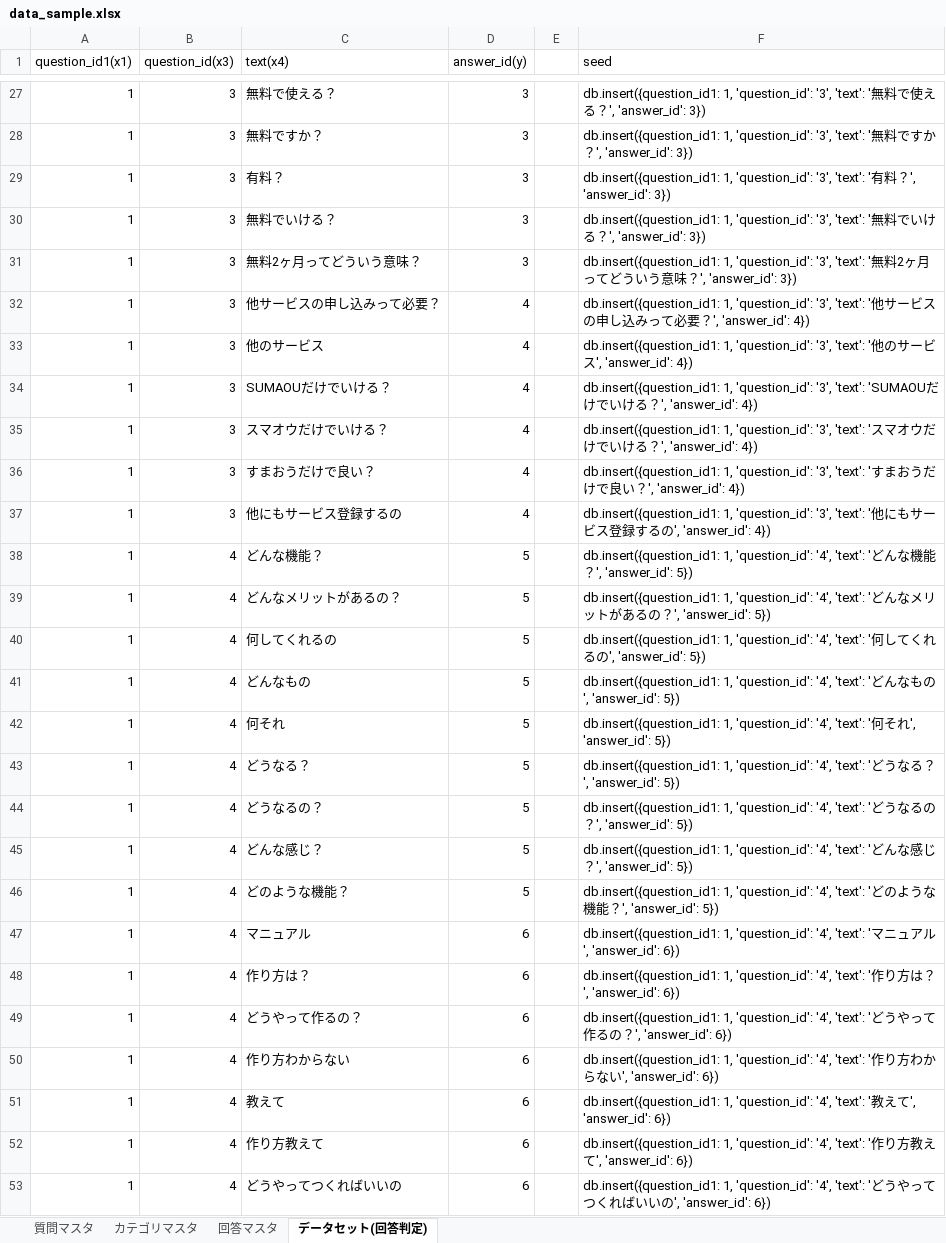
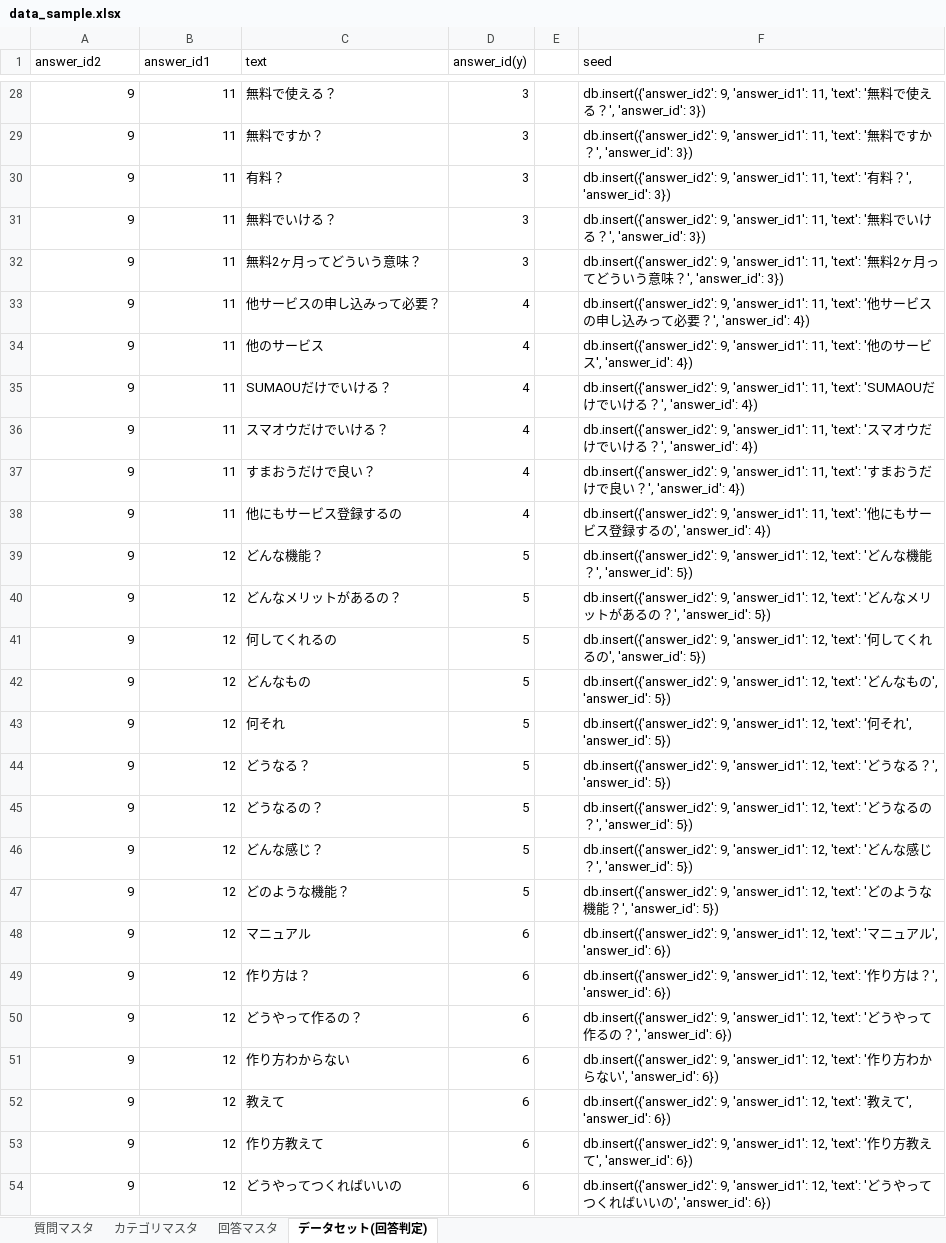
Before and after one commit to terapasta/tic-tac-toe, an Excel workbook: learning/data_sample.xlsx, sheet データセット(回答判定), drawn as a sheet; only a part is shown, gaps mark what is left out; values as stored, in another font and other column widths than the file's, no borders; addresses are those after the commit; the diff covers the shown part only; the diff names each change by its address in the sheet, - before the commit and + after, or states it on an @@ line.

```diff
--- a/learning/data_sample.xlsx (sheet データセット(回答判定))
+++ b/learning/data_sample.xlsx (sheet データセット(回答判定))
-A1: question_id1(x1)
+A1: answer_id2
-B1: question_id(x3)
+B1: answer_id1
-C1: text(x4)
+C1: text
-A28:A54 (answer_id2): 1
+A28:A54 (answer_id2): 9
-B28:B38 (answer_id1): 3
+B28:B38 (answer_id1): 11
-F28 (seed): db.insert({question_id1: 1, 'question_id': '3', 'text': '…
+F28 (seed): db.insert({'answer_id2': 9, 'answer_id1': 11, 'text': '…
-F29 (seed): db.insert({question_id1: 1, 'question_id': '3', 'text': '…
+F29 (seed): db.insert({'answer_id2': 9, 'answer_id1': 11, 'text': '…
-F30 (seed): db.insert({question_id1: 1, 'question_id': '3', 'text': '…
+F30 (seed): db.insert({'answer_id2': 9, 'answer_id1': 11, 'text': '…
-F31 (seed): db.insert({question_id1: 1, 'question_id': '3', 'text': '…
+F31 (seed): db.insert({'answer_id2': 9, 'answer_id1': 11, 'text': '…
-F32 (seed): db.insert({question_id1: 1, 'question_id': '3', 'text': '…
+F32 (seed): db.insert({'answer_id2': 9, 'answer_id1': 11, 'text': '…
-F33 (seed): db.insert({question_id1: 1, 'question_id': '3', 'text': '…
+F33 (seed): db.insert({'answer_id2': 9, 'answer_id1': 11, 'text': '…
-F34 (seed): db.insert({question_id1: 1, 'question_id': '3', 'text': '…
+F34 (seed): db.insert({'answer_id2': 9, 'answer_id1': 11, 'text': '…
-F35 (seed): db.insert({question_id1: 1, 'question_id': '3', 'text': 'SUMAOU…
+F35 (seed): db.insert({'answer_id2': 9, 'answer_id1': 11, 'text': 'SUMAOU…
-F36 (seed): db.insert({question_id1: 1, 'question_id': '3', 'text': '…
+F36 (seed): db.insert({'answer_id2': 9, 'answer_id1': 11, 'text': '…
-F37 (seed): db.insert({question_id1: 1, 'question_id': '3', 'text': '…
+F37 (seed): db.insert({'answer_id2': 9, 'answer_id1': 11, 'text': '…
-F38 (seed): db.insert({question_id1: 1, 'question_id': '3', 'text': '…
+F38 (seed): db.insert({'answer_id2': 9, 'answer_id1': 11, 'text': '…
-B39:B54 (answer_id1): 4
+B39:B54 (answer_id1): 12
-F39 (seed): db.insert({question_id1: 1, 'question_id': '4', 'text': '…
+F39 (seed): db.insert({'answer_id2': 9, 'answer_id1': 12, 'text': '…
-F40 (seed): db.insert({question_id1: 1, 'question_id': '4', 'text': '…
+F40 (seed): db.insert({'answer_id2': 9, 'answer_id1': 12, 'text': '…
-F41 (seed): db.insert({question_id1: 1, 'question_id': '4', 'text': '…
+F41 (seed): db.insert({'answer_id2': 9, 'answer_id1': 12, 'text': '…
-F42 (seed): db.insert({question_id1: 1, 'question_id': '4', 'text': '…
+F42 (seed): db.insert({'answer_id2': 9, 'answer_id1': 12, 'text': '…
-F43 (seed): db.insert({question_id1: 1, 'question_id': '4', 'text': '…
+F43 (seed): db.insert({'answer_id2': 9, 'answer_id1': 12, 'text': '…
-F44 (seed): db.insert({question_id1: 1, 'question_id': '4', 'text': '…
+F44 (seed): db.insert({'answer_id2': 9, 'answer_id1': 12, 'text': '…
-F45 (seed): db.insert({question_id1: 1, 'question_id': '4', 'text': '…
+F45 (seed): db.insert({'answer_id2': 9, 'answer_id1': 12, 'text': '…
-F46 (seed): db.insert({question_id1: 1, 'question_id': '4', 'text': '…
+F46 (seed): db.insert({'answer_id2': 9, 'answer_id1': 12, 'text': '…
-F47 (seed): db.insert({question_id1: 1, 'question_id': '4', 'text': '…
+F47 (seed): db.insert({'answer_id2': 9, 'answer_id1': 12, 'text': '…
-F48 (seed): db.insert({question_id1: 1, 'question_id': '4', 'text': '…
+F48 (seed): db.insert({'answer_id2': 9, 'answer_id1': 12, 'text': '…
-F49 (seed): db.insert({question_id1: 1, 'question_id': '4', 'text': '…
+F49 (seed): db.insert({'answer_id2': 9, 'answer_id1': 12, 'text': '…
-F50 (seed): db.insert({question_id1: 1, 'question_id': '4', 'text': '…
+F50 (seed): db.insert({'answer_id2': 9, 'answer_id1': 12, 'text': '…
-F51 (seed): db.insert({question_id1: 1, 'question_id': '4', 'text': '…
+F51 (seed): db.insert({'answer_id2': 9, 'answer_id1': 12, 'text': '…
-F52 (seed): db.insert({question_id1: 1, 'question_id': '4', 'text': '…
+F52 (seed): db.insert({'answer_id2': 9, 'answer_id1': 12, 'text': '…
-F53 (seed): db.insert({question_id1: 1, 'question_id': '4', 'text': '…
+F53 (seed): db.insert({'answer_id2': 9, 'answer_id1': 12, 'text': '…
-F54 (seed): db.insert({question_id1: 1, 'question_id': '4', 'text': '…
+F54 (seed): db.insert({'answer_id2': 9, 'answer_id1': 12, 'text': '…
```
Also changed, not shown: 1 added row and 81 edited cells elsewhere in this sheet, sheet 回答マスタ, 58 other files.
